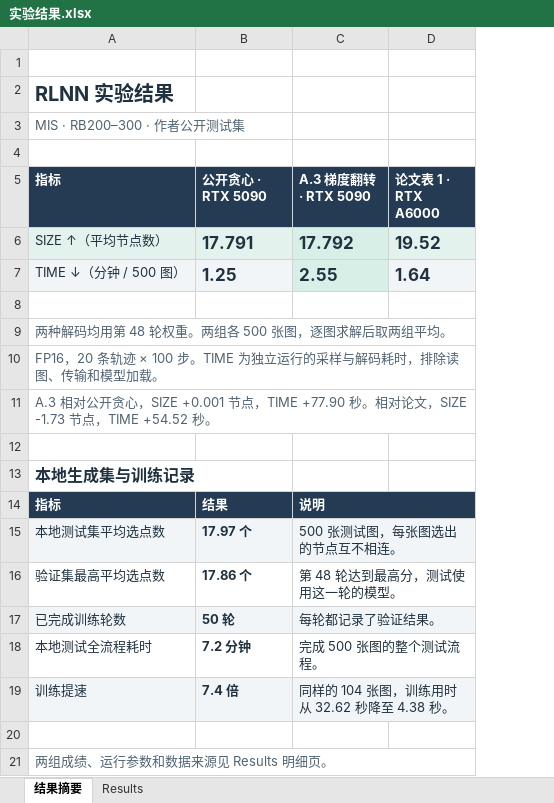
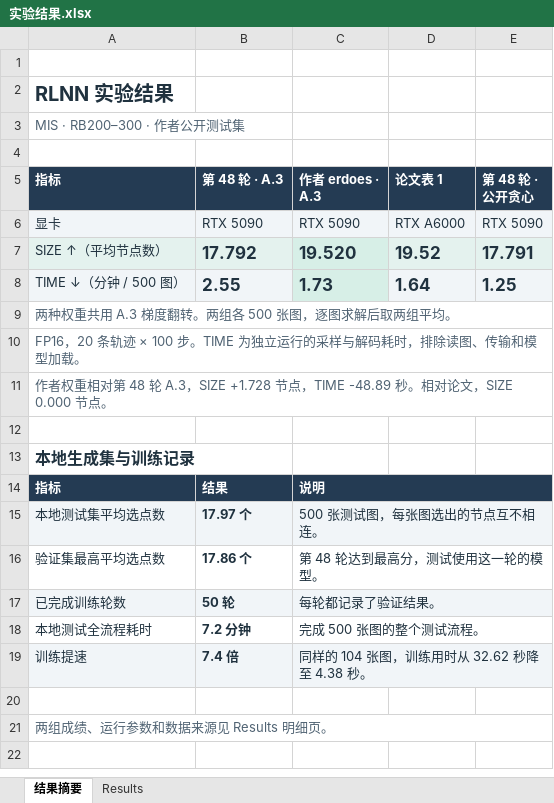
Before and after one commit to YuqiWang-code/RLNN_lab, an Excel workbook: docs/实验结果.xlsx, sheet 结果摘要, drawn as a sheet; values as stored, in another font and other column widths than the file's, no borders; removed rows and columns are numbered as before the commit, all else as after; the diff names each change by its address in the sheet, - before the commit and + after, or states it on an @@ line.

Commit message:
Benchmark the released RLNN erdoes checkpoint

```diff
--- a/docs/实验结果.xlsx (sheet 结果摘要)
+++ b/docs/实验结果.xlsx (sheet 结果摘要)
+column E (第 48 轮 · 公开贪心), rows 7-8: 17.791 | 1.25
-B5: 公开贪心 · RTX 5090
+B5: 第 48 轮 · A.3
-C5: A.3 梯度翻转 · RTX 5090
+C5: 作者 erdoes · A.3
-D5: 论文表 1 · RTX A6000
+D5: 论文表 1
+row 6: 显卡 | RTX 5090 | RTX 5090 | RTX A6000 | RTX 5090
-B7 (第 48 轮 · A.3): 17.791
+B7 (第 48 轮 · A.3): 17.792
-C7 (作者 erdoes · A.3): 17.792
+C7 (作者 erdoes · A.3): 19.520
-B8 (第 48 轮 · A.3): 1.25
+B8 (第 48 轮 · A.3): 2.55
-C8 (作者 erdoes · A.3): 2.55
+C8 (作者 erdoes · A.3): 1.73
-row 8: (empty)
-A9 (指标): 两种解码均用第 48 轮权重。两组各 500 张图，逐图求解后取两组平均。
+A9 (指标): 两种权重共用 A.3 梯度翻转。两组各 500 张图，逐图求解后取两组平均。
-A11 (指标): A.3 相对公开贪心，SIZE +0.001 节点，TIME +77.90 秒。相对论文，SIZE -1.73 节点，TIME +54.52 秒。
+A11 (指标): 作者权重相对第 48 轮 A.3，SIZE +1.728 节点，TIME -48.89 秒。相对论文，SIZE 0.000 节点。
```
Also changed, not shown: sheet Results, 8 other files.
